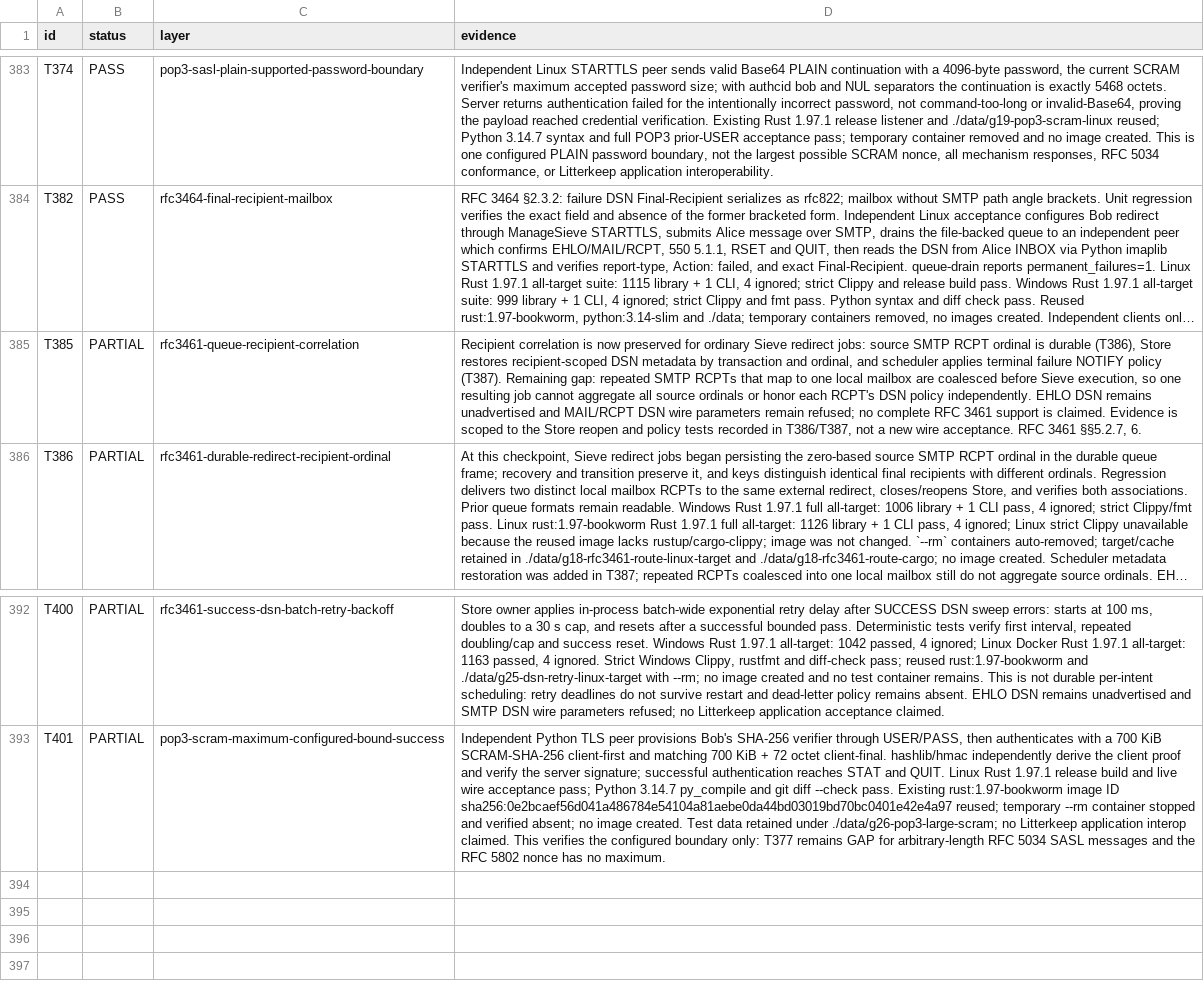
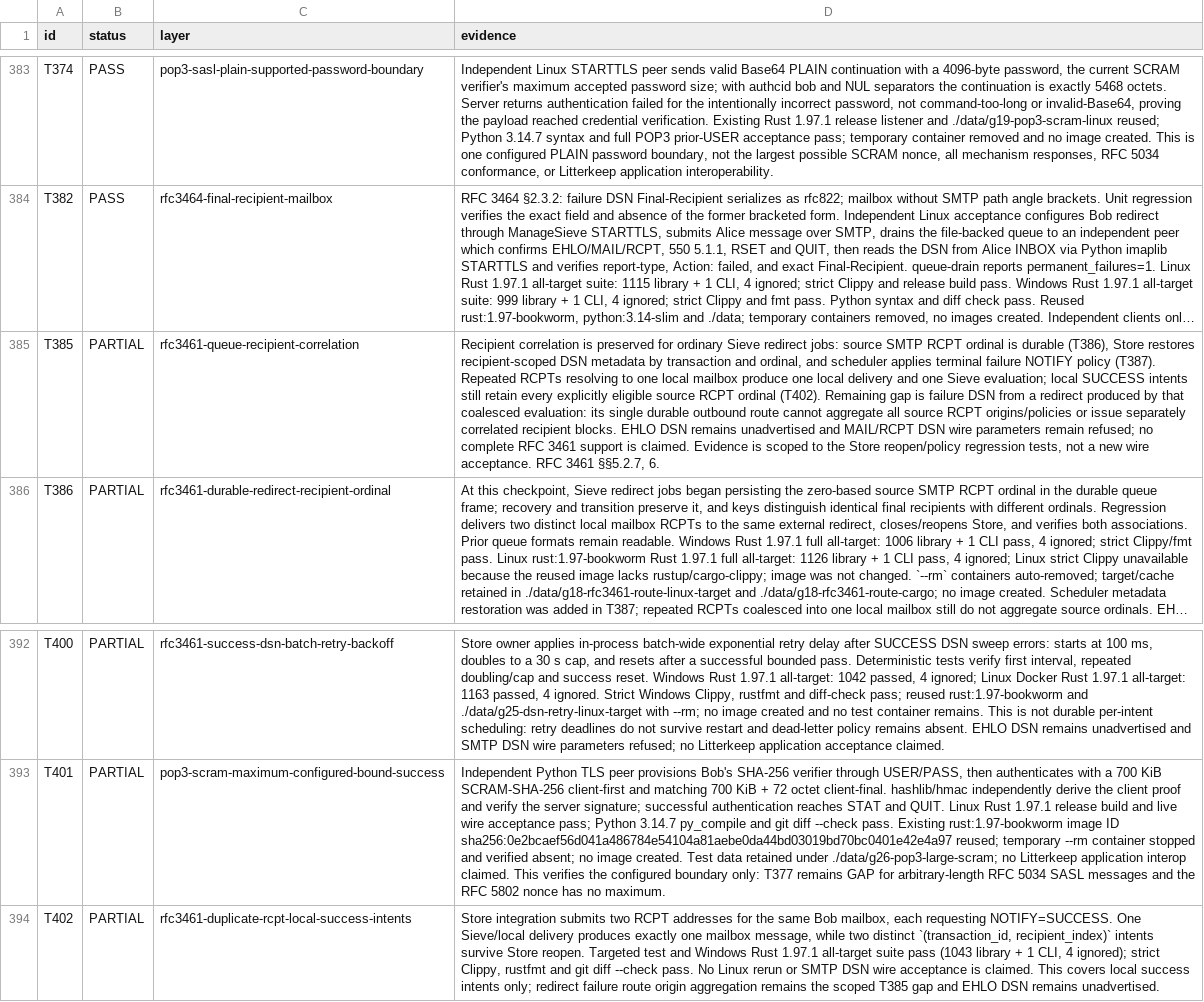
Before and after one commit to thepirateclub/litterkeep-server, a TSV file: docs/acceptance.tsv, drawn as a sheet; only a part is shown, gaps mark what is left out; long unchanged cells end in …; the diff names each change by its address in the sheet, - before the commit and + after, or states it on an @@ line.

Commit message:
test(dsn): preserve duplicate RCPT success intents

```diff
--- a/docs/acceptance.tsv
+++ b/docs/acceptance.tsv
-D385 (evidence): …correlation is now preserved for ordinary Sieve redirect jobs: source SMTP RCPT ordinal is durable (T386), Store restores recipient-scoped DSN metadata by transaction and ordinal, and scheduler applies terminal failure NOTIFY policy (T387). Remaining gap: repeated SMTP RCPTs that map to one local mailbox are coalesced before Sieve execution, so one resulting job cannot aggregate all source ordinals or honor each RCPT's DSN policy independently. EHLO DSN remains unadvertised and MAIL/RCPT DSN wire parameters remain refused; no complete RFC 3461 support is claimed. Evidence is scoped to the Store reopen and policy tests recorded in T386/T387, not a…
+D385 (evidence): …correlation is preserved for ordinary Sieve redirect jobs: source SMTP RCPT ordinal is durable (T386), Store restores recipient-scoped DSN metadata by transaction and ordinal, and scheduler applies terminal failure NOTIFY policy (T387). Repeated RCPTs resolving to one local mailbox produce one local delivery and one Sieve evaluation; local SUCCESS intents still retain every explicitly eligible source RCPT ordinal (T402). Remaining gap is failure DSN from a redirect produced by that coalesced evaluation: its single durable outbound route cannot aggregate all source RCPT origins/policies or issue separately correlated recipient blocks. EHLO DSN remains unadvertised and MAIL/RCPT DSN wire parameters remain refused; no complete RFC 3461 support is claimed. Evidence is scoped to the Store reopen/policy regression tests, not a…
+row 394: T402 | PARTIAL | rfc3461-duplicate-rcpt-local-success-intents | Store integration submits two RCPT addresses for the same Bob mailbox, each requesting NOTIFY=SUCCESS. One Sieve/local delivery produces exactly one mailbox message, while two distinct `(transaction_id, recipient_index)` intents survive Store reopen. Targeted test and Windows Rust 1.97.1 all-target suite pass (1043 library + 1 CLI, 4 ignored); strict Clippy, rustfmt and git diff --check pass. No Linux rerun or SMTP DSN wire acceptance is claimed. This covers local success intents only; redirect failure route origin aggregation remains the scoped T385 gap and EHLO DSN remains unadvertised.
```
Also changed, not shown: 3 other files.
